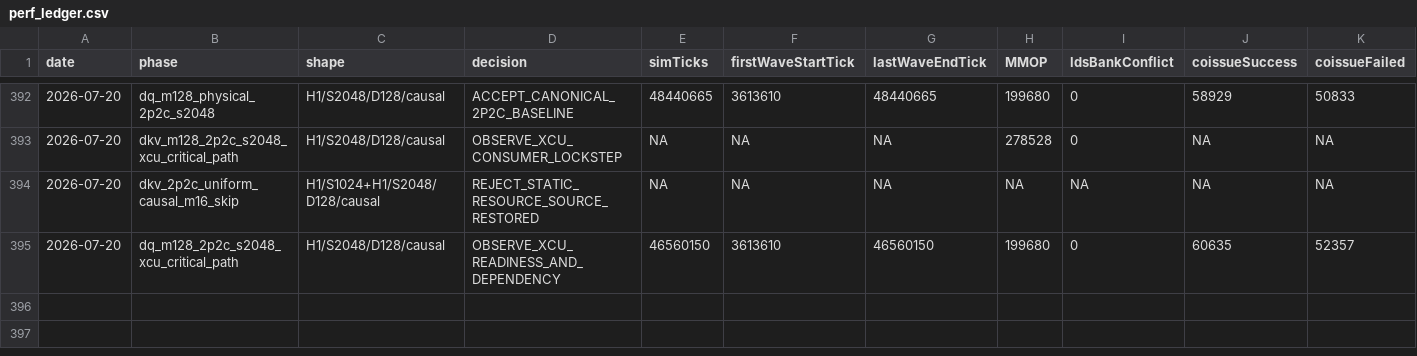
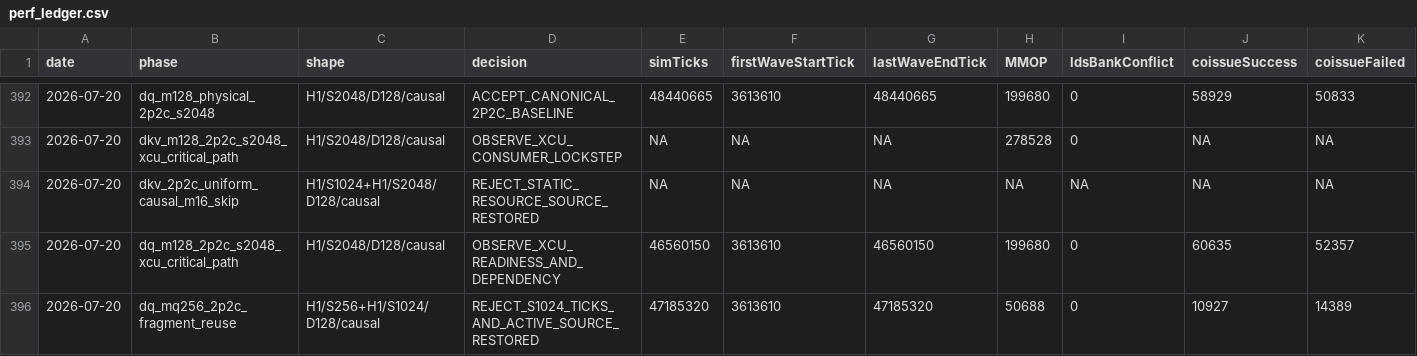
Before and after one commit to AshunFeiyu/flash-attention3, a CSV file: results/perf_ledger.csv, drawn as a sheet; only a part is shown, gaps mark what is left out; rows hold the shown columns only; the diff names each change by its address in the sheet, - before the commit and + after, or states it on an @@ line.

```diff
--- a/results/perf_ledger.csv
+++ b/results/perf_ledger.csv
+row 396: 2026-07-20 | dq_mq256_2p2c_fragment_reuse | H1/S256+H1/S1024/D128/causal | REJECT_S1024_TICKS_AND_ACTIVE_SOURCE_RESTORED | 47185320 | 3613610 | 47185320 | 50688 | 0 | 10927 | 14389
```
Also changed, not shown: 3 other files.
